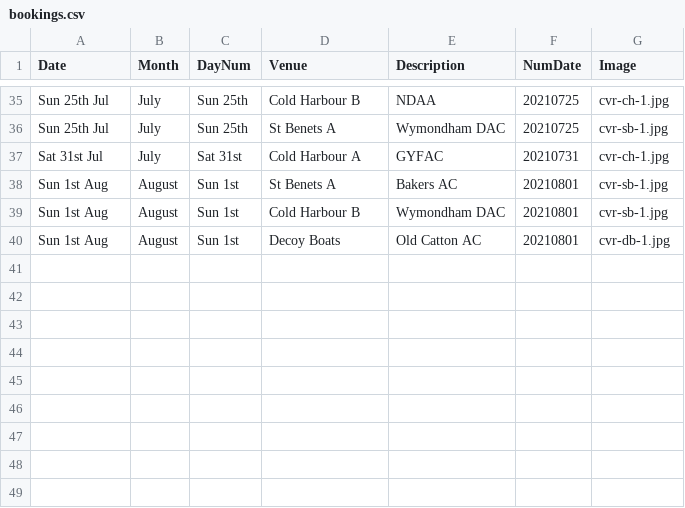
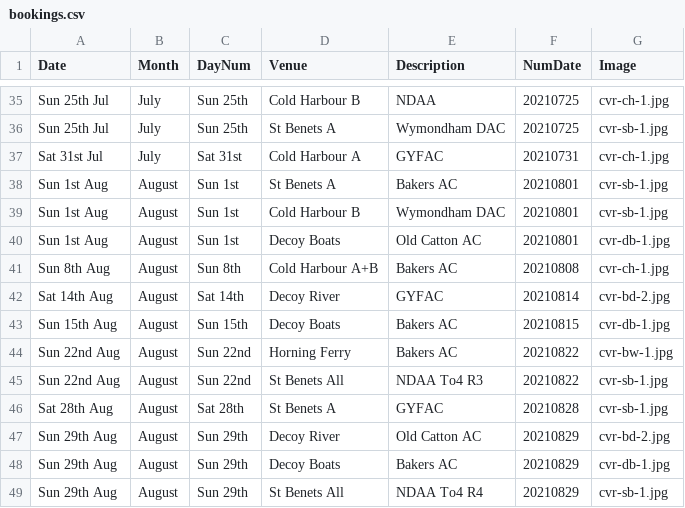
Before and after one commit to ndaa-developer/ndaa-release-two, a CSV file: _data/bookings.csv, drawn as a sheet; only a part is shown, gaps mark what is left out.

Commit message:
3 rivers result plus aug bookings

```diff
--- a/_data/bookings.csv
+++ b/_data/bookings.csv
@@ -40 +40,10 @@ Sun 1st Aug,August,Sun 1st,Cold Harbour B,Wymondham DAC,20210801,cvr-sb-1.jpg
 Sun 1st Aug,August,Sun 1st,Decoy Boats,Old Catton AC,20210801,cvr-db-1.jpg
+Sun 8th Aug,August,Sun 8th,Cold Harbour A+B,Bakers AC,20210808,cvr-ch-1.jpg
+Sat 14th Aug,August,Sat 14th,Decoy River,GYFAC,20210814,cvr-bd-2.jpg
+Sun 15th Aug,August,Sun 15th,Decoy Boats,Bakers AC,20210815,cvr-db-1.jpg
+Sun 22nd Aug,August,Sun 22nd,Horning Ferry,Bakers AC,20210822,cvr-bw-1.jpg
+Sun 22nd Aug,August,Sun 22nd,St Benets All,NDAA To4 R3,20210822,cvr-sb-1.jpg
+Sat 28th Aug,August,Sat 28th,St Benets A ,GYFAC,20210828,cvr-sb-1.jpg
+Sun 29th Aug,August,Sun 29th,Decoy River,Old Catton AC,20210829,cvr-bd-2.jpg
+Sun 29th Aug,August,Sun 29th,Decoy Boats,Bakers AC,20210829,cvr-db-1.jpg
+Sun 29th Aug,August,Sun 29th,St Benets All,NDAA To4 R4,20210829,cvr-sb-1.jpg
```
Also changed, not shown: _data/matches.csv, 4 other files.
